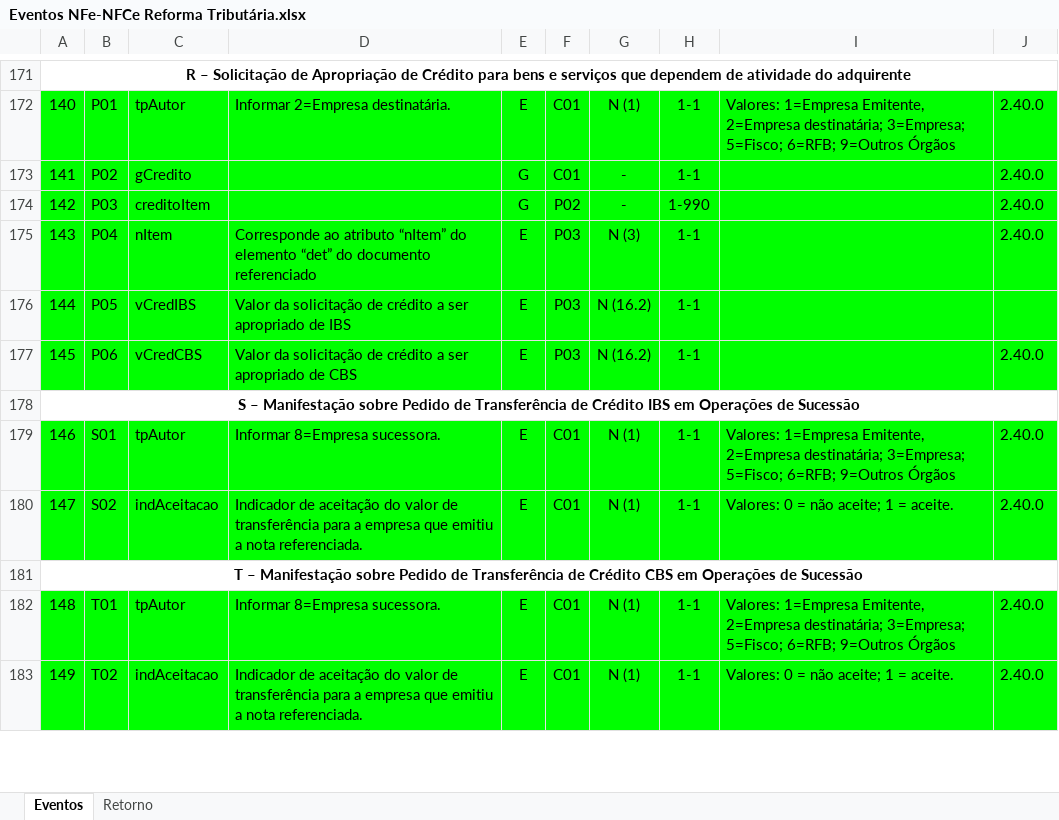
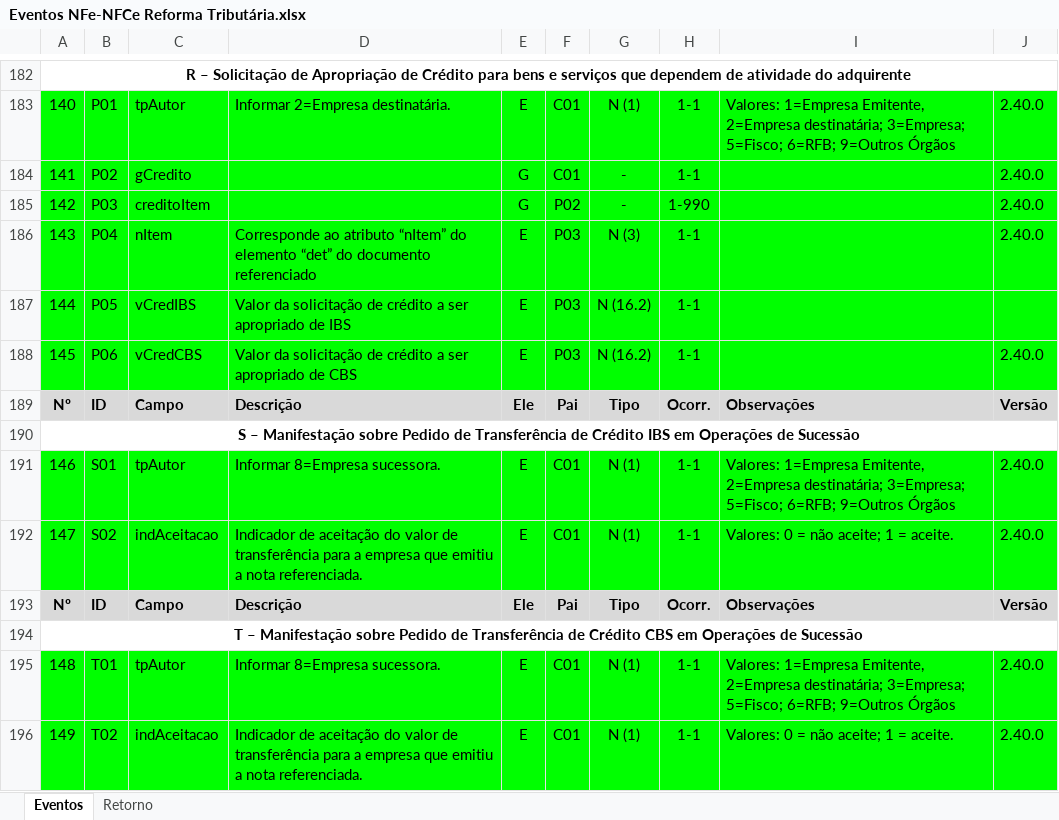
Before and after one commit to migrate-company/integracao-InvoiCy-BR, an Excel workbook: Layout Integração - Reforma Tributária/Eventos NFe-NFCe Reforma Tributária.xlsx, sheet Eventos, drawn as a sheet; only a part is shown, gaps mark what is left out; values as stored, in another font and other column widths than the file's, no borders; charts and pictures not drawn; the diff covers the shown part only; the diff names each change by its address in the sheet, - before the commit and + after, or states it on an @@ line.

Commit message:
Inclusão do evento 112110

```diff
--- a/Layout Integração - Reforma Tributária/Eventos NFe-NFCe Reforma Tributária.xlsx (sheet Eventos)
+++ b/Layout Integração - Reforma Tributária/Eventos NFe-NFCe Reforma Tributária.xlsx (sheet Eventos)
+row 189: Nº | ID | Campo | Descrição | Ele | Pai | Tipo | Ocorr. | Observações | Versão
+row 193: Nº | ID | Campo | Descrição | Ele | Pai | Tipo | Ocorr. | Observações | Versão
```
Also changed, not shown: 21 added rows, 1 edited cell and merged cells elsewhere in this sheet, formulas that keep their value.
